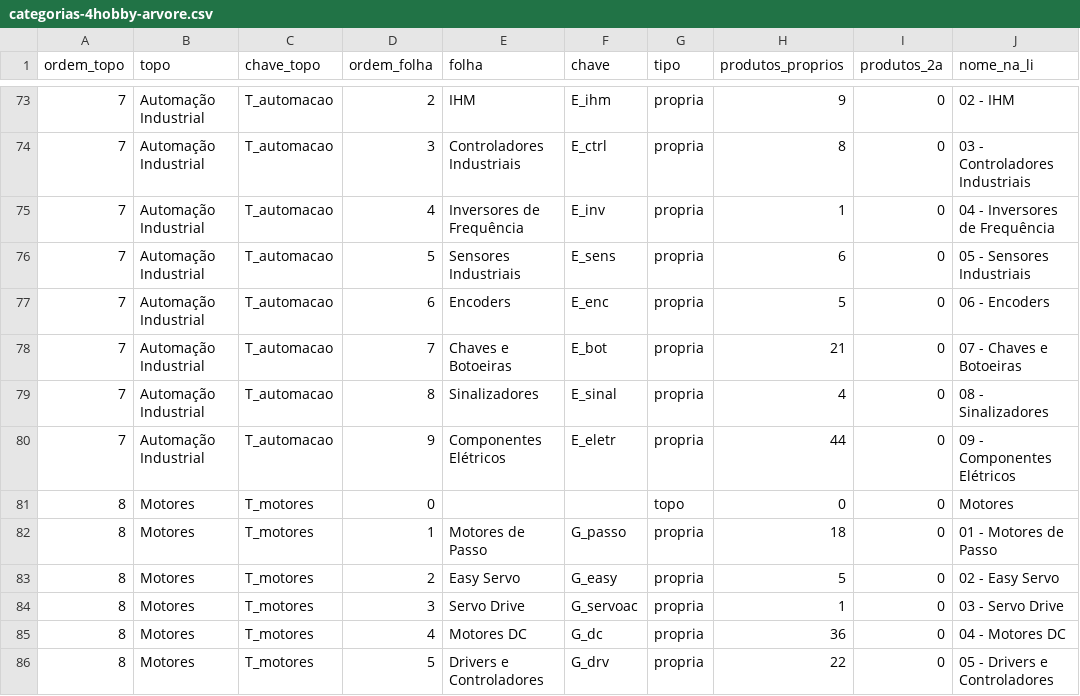
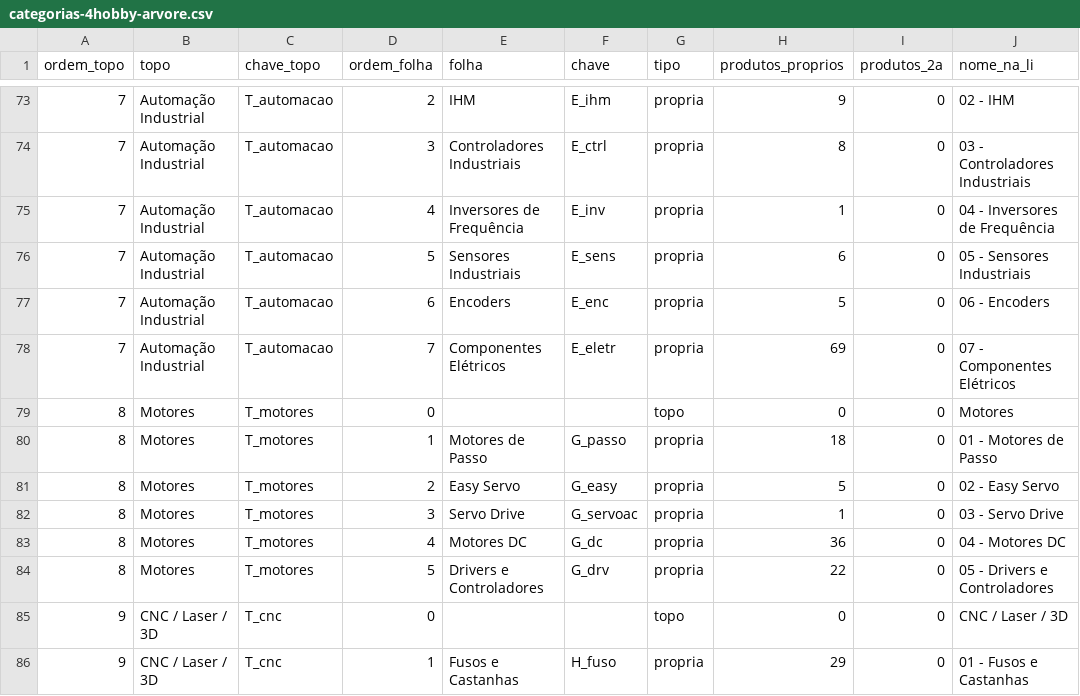
Before and after one commit to MaicolDeSouza/projeto-sistema-rise, a CSV file: docs/categorias-4hobby-arvore.csv, drawn as a sheet; only a part is shown, gaps mark what is left out; the shorter side is filled out with more unchanged rows.

```diff
--- a/docs/categorias-4hobby-arvore.csv
+++ b/docs/categorias-4hobby-arvore.csv
@@ -77,5 +77,3 @@
 7;Automação Industrial;T_automacao;6;Encoders;E_enc;propria;5;0;06 - Encoders
-7;Automação Industrial;T_automacao;7;Chaves e Botoeiras;E_bot;propria;21;0;07 - Chaves e Botoeiras
-7;Automação Industrial;T_automacao;8;Sinalizadores;E_sinal;propria;4;0;08 - Sinalizadores
-7;Automação Industrial;T_automacao;9;Componentes Elétricos;E_eletr;propria;44;0;09 - Componentes Elétricos
+7;Automação Industrial;T_automacao;7;Componentes Elétricos;E_eletr;propria;69;0;07 - Componentes Elétricos
 8;Motores;T_motores;0;;;topo;0;0;Motores
```
Also changed, not shown: docs/categorias-4hobby-mapeamento.csv, 5 other files.
